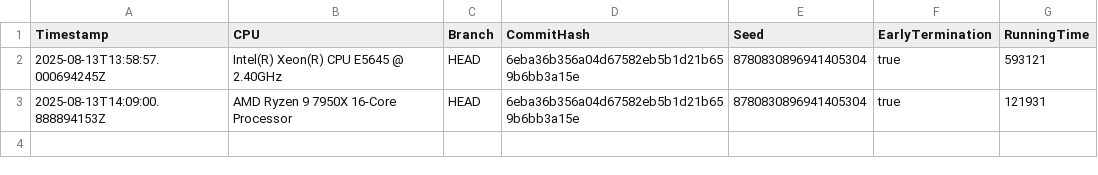
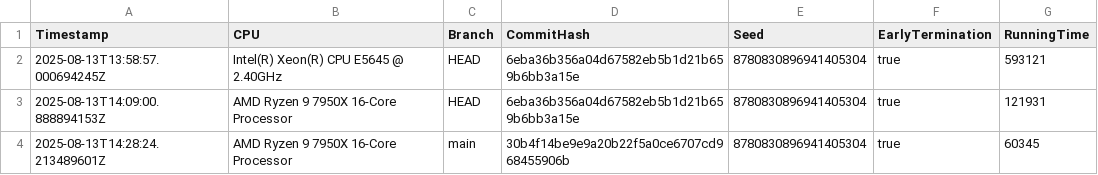
Before and after one commit to Waterboy1602/nestasm, a CSV file: results/benchmark_results_native.csv, drawn as a sheet; the diff names each change by its address in the sheet, - before the commit and + after, or states it on an @@ line.

```diff
--- a/results/benchmark_results_native.csv
+++ b/results/benchmark_results_native.csv
+row 4: 2025-08-13T14:28:24.213489601Z | AMD Ryzen 9 7950X 16-Core Processor | main | 30b4f14be9e9a20b22f5a0ce6707cd968455906b | 8780830896941405304 | true | 60345
```
